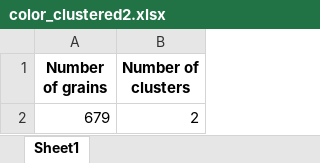
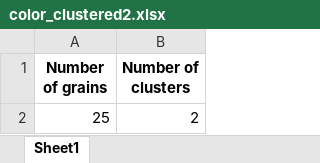
Before and after one commit to Durgesh1438/Image-Segmentation-backend, an Excel workbook: storage/durgesh/color_clustered2.xlsx, sheet Sheet1, drawn as a sheet; values as stored, in another font and other column widths than the file's, no borders; the diff names each change by its address in the sheet, - before the commit and + after, or states it on an @@ line.

```diff
--- a/storage/durgesh/color_clustered2.xlsx (sheet Sheet1)
+++ b/storage/durgesh/color_clustered2.xlsx (sheet Sheet1)
-A2 (Number of grains): 679
+A2 (Number of grains): 25
```
Also changed, not shown: storage/durgesh/Graseed_grains.xlsx, storage/durgesh/Graseed_grains1.xlsx, 23 other files.
